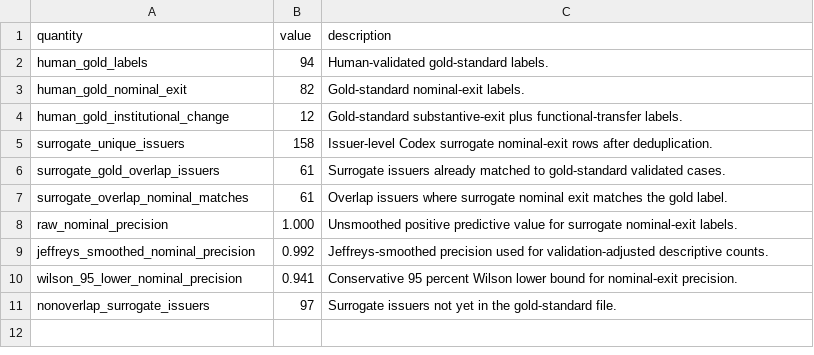
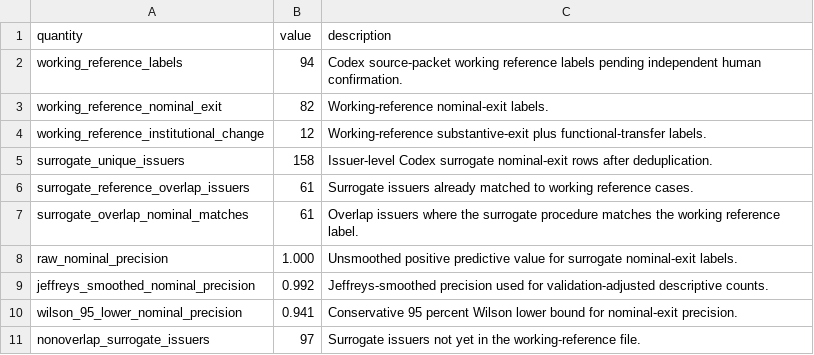
Before and after one commit to Shunyu1001/LGFV, a CSV file: data/analysis_inputs/dsl_surrogate_diagnostics.csv, drawn as a sheet.

```diff
--- a/data/analysis_inputs/dsl_surrogate_diagnostics.csv
+++ b/data/analysis_inputs/dsl_surrogate_diagnostics.csv
@@ -1,8 +1,8 @@
 quantity,value,description
-human_gold_labels,94,Human-validated gold-standard labels.
-human_gold_nominal_exit,82,Gold-standard nominal-exit labels.
-human_gold_institutional_change,12,Gold-standard substantive-exit plus functional-transfer labels.
+working_reference_labels,94,Codex source-packet working reference labels pending independent human confirmation.
+working_reference_nominal_exit,82,Working-reference nominal-exit labels.
+working_reference_institutional_change,12,Working-reference substantive-exit plus functional-transfer labels.
 surrogate_unique_issuers,158,Issuer-level Codex surrogate nominal-exit rows after deduplication.
-surrogate_gold_overlap_issuers,61,Surrogate issuers already matched to gold-standard validated cases.
-surrogate_overlap_nominal_matches,61,Overlap issuers where surrogate nominal exit matches the gold label.
+surrogate_reference_overlap_issuers,61,Surrogate issuers already matched to working reference cases.
+surrogate_overlap_nominal_matches,61,Overlap issuers where the surrogate procedure matches the working reference label.
 raw_nominal_precision,1.000,Unsmoothed positive predictive value for surrogate nominal-exit labels.
@@ -10,2 +10,2 @@ jeffreys_smoothed_nominal_precision,0.992,Jeffreys-smoothed precision used for v
 wilson_95_lower_nominal_precision,0.941,Conservative 95 percent Wilson lower bound for nominal-exit precision.
-nonoverlap_surrogate_issuers,97,Surrogate issuers not yet in the gold-standard file.
+nonoverlap_surrogate_issuers,97,Surrogate issuers not yet in the working-reference file.
```
Also changed, not shown: data/analysis_inputs/dsl_augmented_outcome_distribution.csv, data/analysis_inputs/empirical_case_panel.csv, 35 other files.
